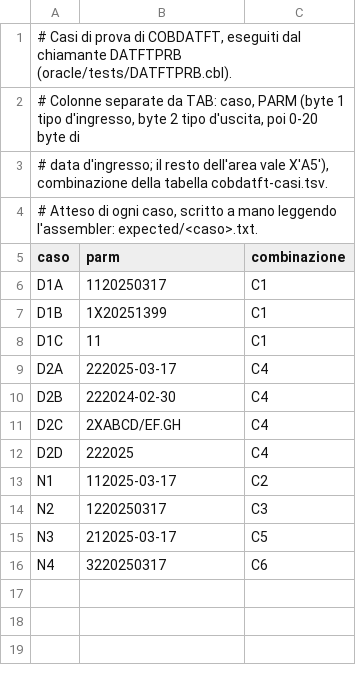
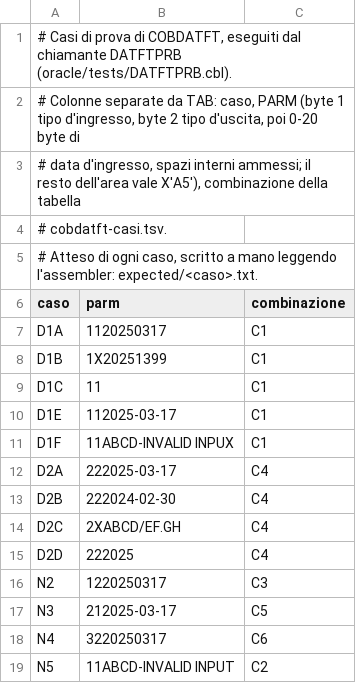
Before and after one commit to ltoscano/men-b-carddemo-java, a TSV file: oracle/routines/casi.tsv, drawn as a sheet.

```diff
--- a/oracle/routines/casi.tsv
+++ b/oracle/routines/casi.tsv
@@ -2,3 +2,4 @@
 # Colonne separate da TAB: caso, PARM (byte 1 tipo d'ingresso, byte 2 tipo d'uscita, poi 0-20 byte di
-# data d'ingresso; il resto dell'area vale X'A5'), combinazione della tabella cobdatft-casi.tsv.
+# data d'ingresso, spazi interni ammessi; il resto dell'area vale X'A5'), combinazione della tabella
+# cobdatft-casi.tsv.
 # Atteso di ogni caso, scritto a mano leggendo l'assembler: expected/<caso>.txt.
@@ -8,2 +9,4 @@ D1B	1X20251399	C1
 D1C	11	C1
+D1E	112025-03-17	C1
+D1F	11ABCD-INVALID INPUX	C1
 D2A	222025-03-17	C4
@@ -12,3 +15,2 @@ D2C	2XABCD/EF.GH	C4
 D2D	222025	C4
-N1	112025-03-17	C2
 N2	1220250317	C3
@@ -16 +18,2 @@ N3	212025-03-17	C5
 N4	3220250317	C6
+N5	11ABCD-INVALID INPUT	C2
```
Also changed, not shown: oracle/routines/cobdatft-casi.tsv, 8 other files.
